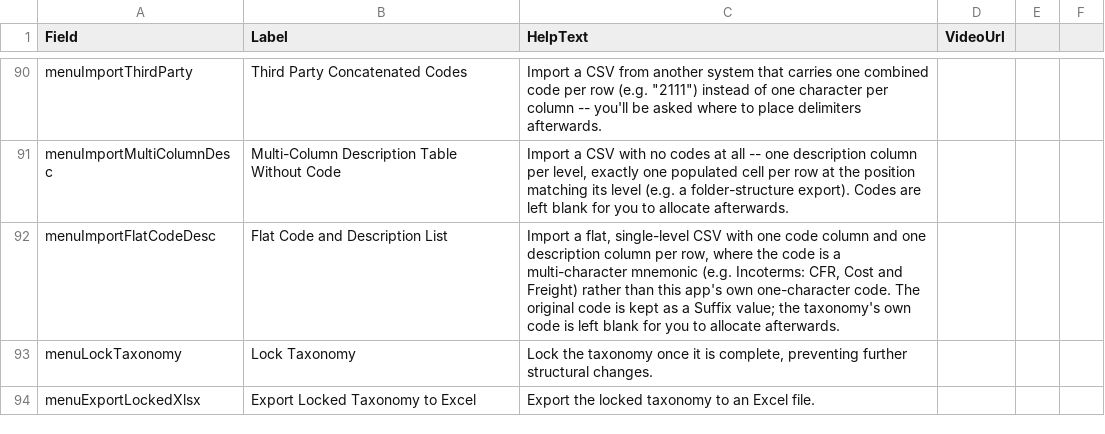
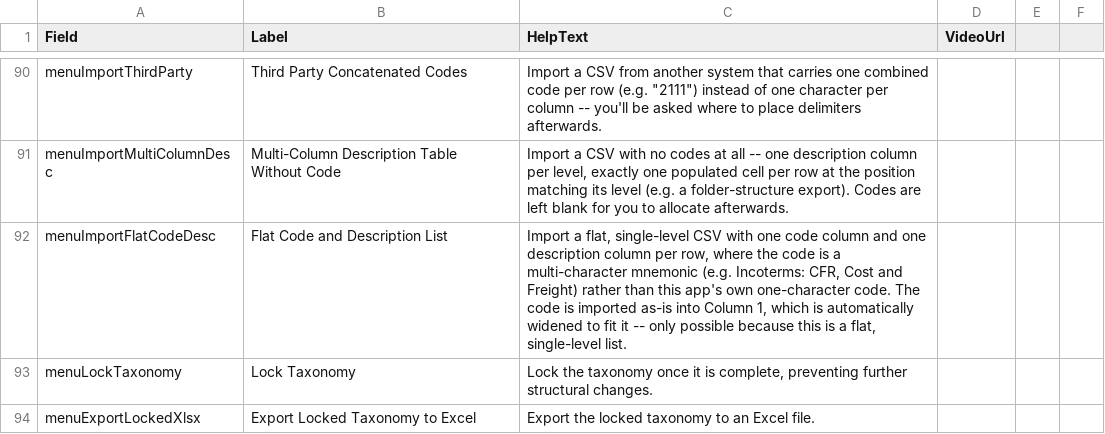
Before and after one commit to drjamesarobertson-design/taxonomy_builder, a CSV file: public/help-text.csv, drawn as a sheet; only a part is shown, gaps mark what is left out.

```diff
--- a/public/help-text.csv
+++ b/public/help-text.csv
@@ -91,3 +91,3 @@ menuImportThirdParty,Third Party Concatenated Codes,"Import a CSV from another s
 menuImportMultiColumnDesc,Multi-Column Description Table Without Code,"Import a CSV with no codes at all -- one description column per level, exactly one populated cell per row at the position matching its level (e.g. a folder-structure export). Codes are left blank for you to allocate afterwards.",
-menuImportFlatCodeDesc,Flat Code and Description List,"Import a flat, single-level CSV with one code column and one description column per row, where the code is a multi-character mnemonic (e.g. Incoterms: CFR, Cost and Freight) rather than this app's own one-character code. The original code is kept as a Suffix value; the taxonomy's own code is left blank for you to allocate afterwards.",
+menuImportFlatCodeDesc,Flat Code and Description List,"Import a flat, single-level CSV with one code column and one description column per row, where the code is a multi-character mnemonic (e.g. Incoterms: CFR, Cost and Freight) rather than this app's own one-character code. The code is imported as-is into Column 1, which is automatically widened to fit it -- only possible because this is a flat, single-level list.",
 menuLockTaxonomy,Lock Taxonomy,"Lock the taxonomy once it is complete, preventing further structural changes.",
```
Also changed, not shown: 4 other files.
